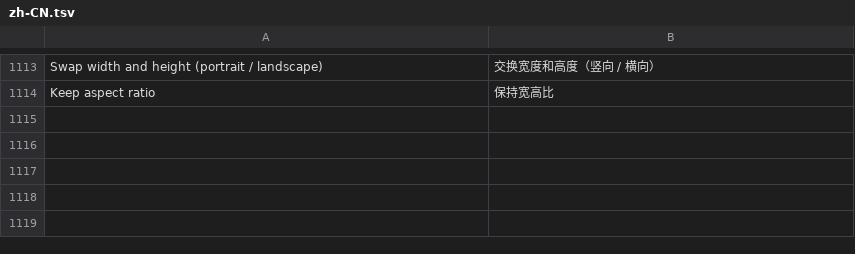
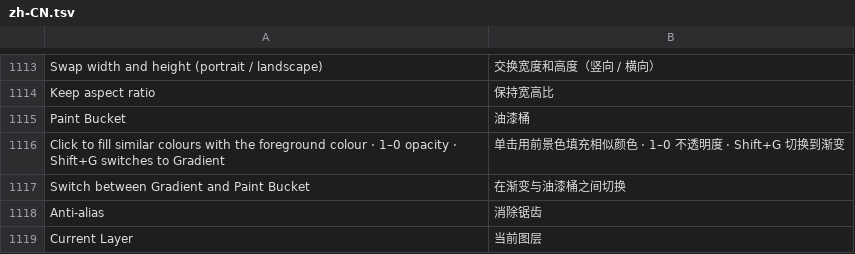
Before and after one commit to jeffory/xuan, a TSV file: assets/locales/zh-CN.tsv, drawn as a sheet; only a part is shown, gaps mark what is left out.

```diff
--- a/assets/locales/zh-CN.tsv
+++ b/assets/locales/zh-CN.tsv
@@ -1114 +1114,6 @@ Swap width and height (portrait / landscape)	交换宽度和高度（竖向 /
 Keep aspect ratio	保持宽高比
+Paint Bucket	油漆桶
+Click to fill similar colours with the foreground colour · 1–0 opacity · Shift+G switches to Gradient	单击用前景色填充相似颜色 · 1–0 不透明度 · Shift+G 切换到渐变
+Switch between Gradient and Paint Bucket	在渐变与油漆桶之间切换
+Anti-alias	消除锯齿
+Current Layer	当前图层
```
Also changed, not shown: 16 other files.
